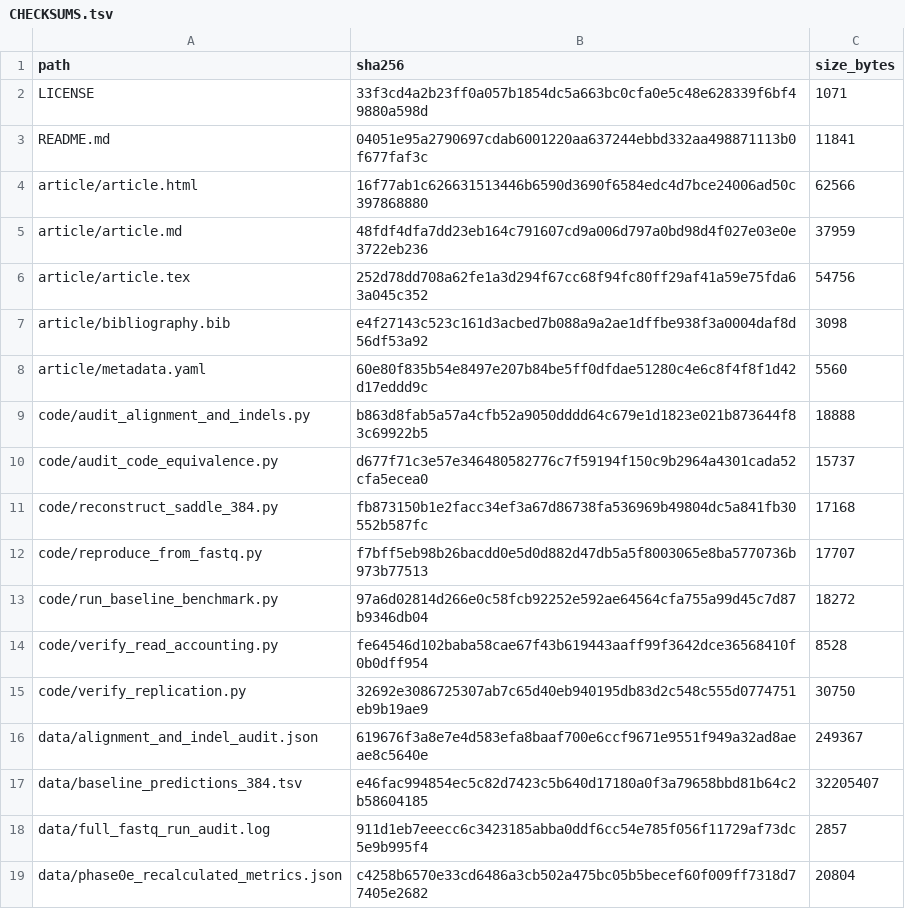
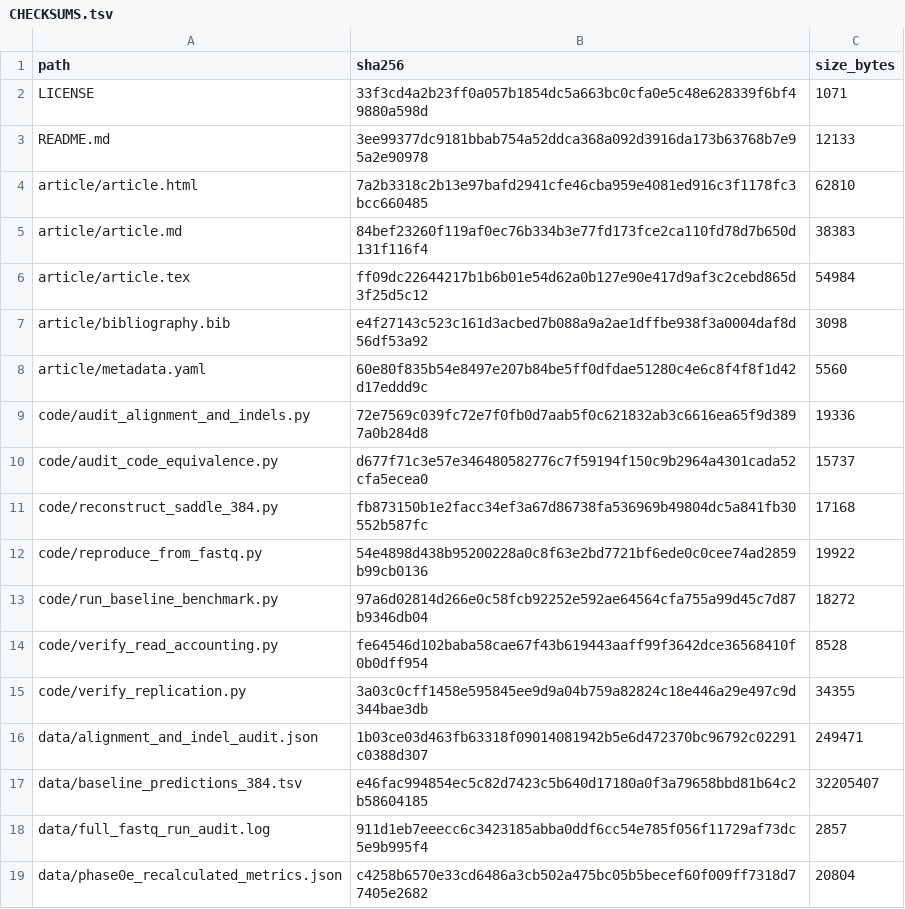
Before and after one commit to Rashidmstar12/saddle-replication, a TSV file: CHECKSUMS.tsv, drawn as a sheet; only a part is shown.

```diff
--- a/CHECKSUMS.tsv
+++ b/CHECKSUMS.tsv
@@ -2,16 +2,16 @@ path	sha256	size_bytes
 LICENSE	33f3cd4a2b23ff0a057b1854dc5a663bc0cfa0e5c48e628339f6bf49880a598d	1071
-README.md	04051e95a2790697cdab6001220aa637244ebbd332aa498871113b0f677faf3c	11841
-article/article.html	16f77ab1c626631513446b6590d3690f6584edc4d7bce24006ad50c397868880	62566
-article/article.md	48fdf4dfa7dd23eb164c791607cd9a006d797a0bd98d4f027e03e0e3722eb236	37959
-article/article.tex	252d78dd708a62fe1a3d294f67cc68f94fc80ff29af41a59e75fda63a045c352	54756
+README.md	3ee99377dc9181bbab754a52ddca368a092d3916da173b63768b7e95a2e90978	12133
+article/article.html	7a2b3318c2b13e97bafd2941cfe46cba959e4081ed916c3f1178fc3bcc660485	62810
+article/article.md	84bef23260f119af0ec76b334b3e77fd173fce2ca110fd78d7b650d131f116f4	38383
+article/article.tex	ff09dc22644217b1b6b01e54d62a0b127e90e417d9af3c2cebd865d3f25d5c12	54984
 article/bibliography.bib	e4f27143c523c161d3acbed7b088a9a2ae1dffbe938f3a0004daf8d56df53a92	3098
 article/metadata.yaml	60e80f835b54e8497e207b84be5ff0dfdae51280c4e6c8f4f8f1d42d17eddd9c	5560
-code/audit_alignment_and_indels.py	b863d8fab5a57a4cfb52a9050dddd64c679e1d1823e021b873644f83c69922b5	18888
+code/audit_alignment_and_indels.py	72e7569c039fc72e7f0fb0d7aab5f0c621832ab3c6616ea65f9d3897a0b284d8	19336
 code/audit_code_equivalence.py	d677f71c3e57e346480582776c7f59194f150c9b2964a4301cada52cfa5ecea0	15737
 code/reconstruct_saddle_384.py	fb873150b1e2facc34ef3a67d86738fa536969b49804dc5a841fb30552b587fc	17168
-code/reproduce_from_fastq.py	f7bff5eb98b26bacdd0e5d0d882d47db5a5f8003065e8ba5770736b973b77513	17707
+code/reproduce_from_fastq.py	54e4898d438b95200228a0c8f63e2bd7721bf6ede0c0cee74ad2859b99cb0136	19922
 code/run_baseline_benchmark.py	97a6d02814d266e0c58fcb92252e592ae64564cfa755a99d45c7d87b9346db04	18272
 code/verify_read_accounting.py	fe64546d102baba58cae67f43b619443aaff99f3642dce36568410f0b0dff954	8528
-code/verify_replication.py	32692e3086725307ab7c65d40eb940195db83d2c548c555d0774751eb9b19ae9	30750
-data/alignment_and_indel_audit.json	619676f3a8e7e4d583efa8baaf700e6ccf9671e9551f949a32ad8aeae8c5640e	249367
+code/verify_replication.py	3a03c0cff1458e595845ee9d9a04b759a82824c18e446a29e497c9d344bae3db	34355
+data/alignment_and_indel_audit.json	1b03ce03d463fb63318f09014081942b5e6d472370bc96792c02291c0388d307	249471
 data/baseline_predictions_384.tsv	e46fac994854ec5c82d7423c5b640d17180a0f3a79658bbd81b64c2b58604185	32205407
```
Also changed, not shown: 8 other files.
